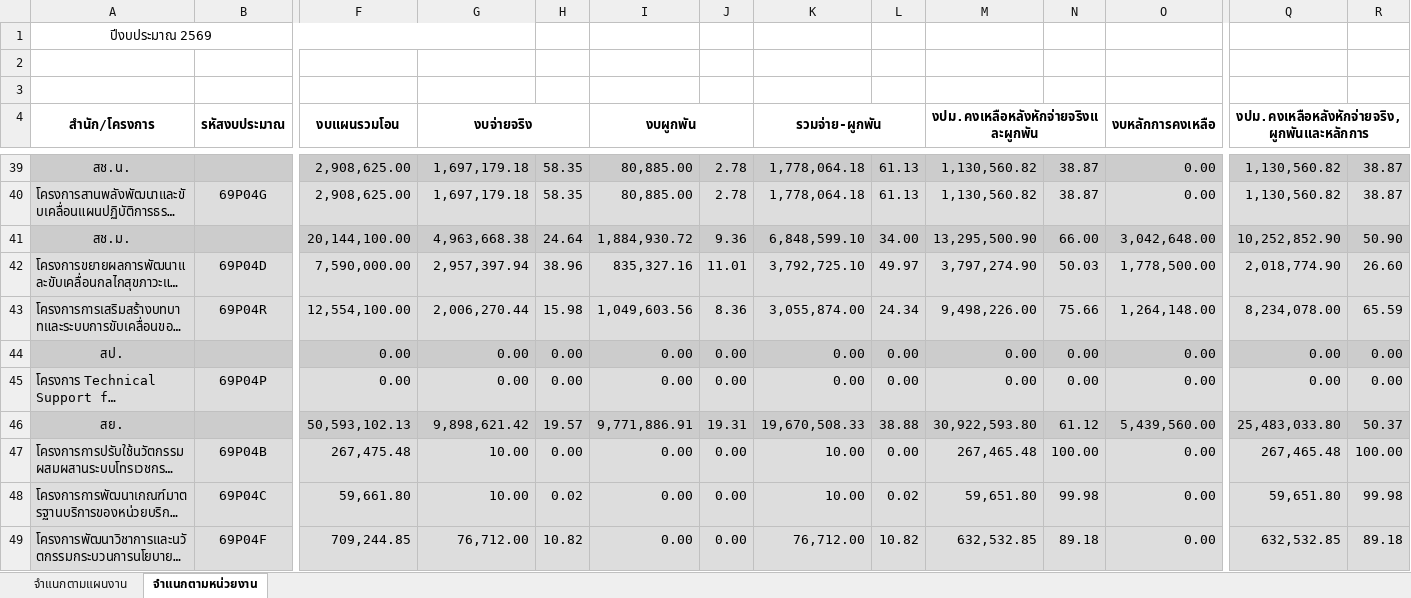
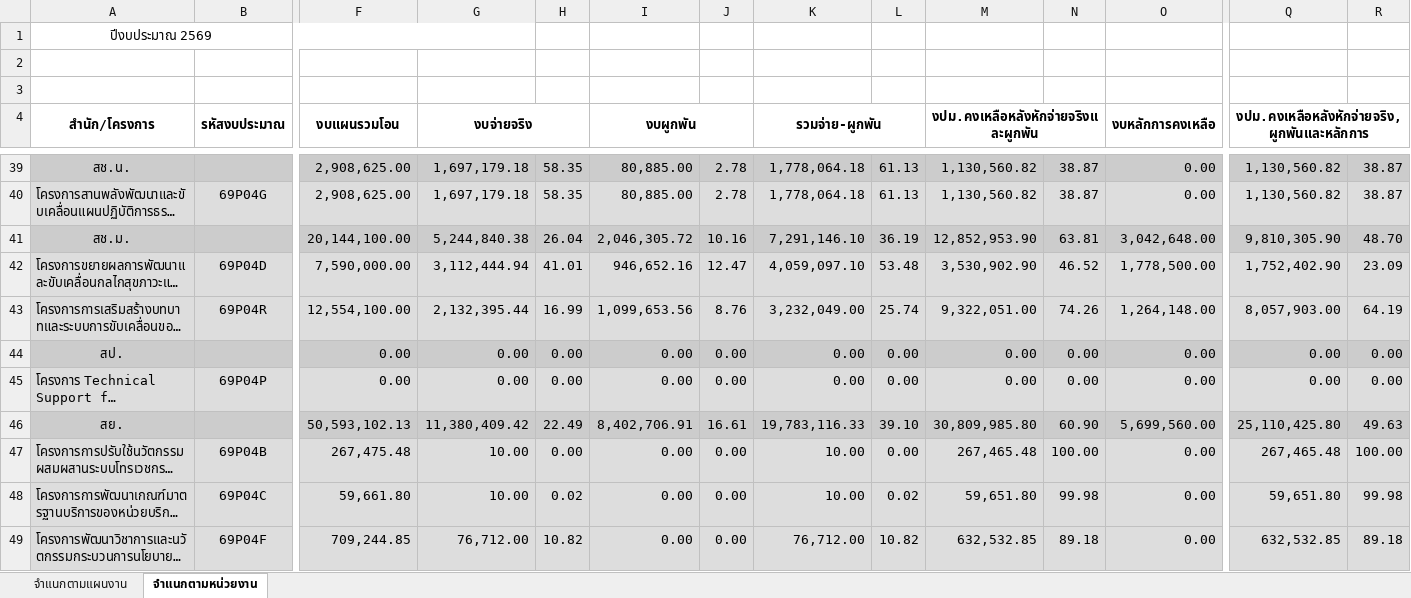
Before and after one commit to nhco101/budgetreport, an Excel workbook: Budget-Report.xlsx, sheet จำแนกตามหน่วยงาน, drawn as a sheet; only a part is shown, gaps mark what is left out; long unchanged cells end in …; values as stored, in another font and other column widths than the file's, no borders; removed rows and columns are numbered as before the commit, all else as after; rows hold the shown columns only; the diff covers the shown part only; the diff names each change by its address in the sheet, - before the commit and + after, or states it on an @@ line.

```diff
--- a/Budget-Report.xlsx (sheet จำแนกตามหน่วยงาน)
+++ b/Budget-Report.xlsx (sheet จำแนกตามหน่วยงาน)
-G41 (งบจ่ายจริง): 4,963,668.38
+G41 (งบจ่ายจริง): 5,244,840.38
-H41: 24.64
+H41: 26.04
-I41 (งบผูกพัน): 1,884,930.72
+I41 (งบผูกพัน): 2,046,305.72
-J41: 9.36
+J41: 10.16
-K41 (รวมจ่าย-ผูกพัน): 6,848,599.10
+K41 (รวมจ่าย-ผูกพัน): 7,291,146.10
-L41: 34.00
+L41: 36.19
-M41: 13,295,500.90
+M41: 12,852,953.90
-N41: 66.00
+N41: 63.81
-Q41: 10,252,852.90
+Q41: 9,810,305.90
-R41: 50.90
+R41: 48.70
-G42 (งบจ่ายจริง): 2,957,397.94
+G42 (งบจ่ายจริง): 3,112,444.94
-H42: 38.96
+H42: 41.01
-I42 (งบผูกพัน): 835,327.16
+I42 (งบผูกพัน): 946,652.16
-J42: 11.01
+J42: 12.47
-K42 (รวมจ่าย-ผูกพัน): 3,792,725.10
+K42 (รวมจ่าย-ผูกพัน): 4,059,097.10
-L42: 49.97
+L42: 53.48
-M42: 3,797,274.90
+M42: 3,530,902.90
-N42: 50.03
+N42: 46.52
-Q42: 2,018,774.90
+Q42: 1,752,402.90
-R42: 26.60
+R42: 23.09
-G43 (งบจ่ายจริง): 2,006,270.44
+G43 (งบจ่ายจริง): 2,132,395.44
-H43: 15.98
+H43: 16.99
-I43 (งบผูกพัน): 1,049,603.56
+I43 (งบผูกพัน): 1,099,653.56
-J43: 8.36
+J43: 8.76
-K43 (รวมจ่าย-ผูกพัน): 3,055,874.00
+K43 (รวมจ่าย-ผูกพัน): 3,232,049.00
-L43: 24.34
+L43: 25.74
-M43: 9,498,226.00
+M43: 9,322,051.00
-N43: 75.66
+N43: 74.26
-Q43: 8,234,078.00
+Q43: 8,057,903.00
-R43: 65.59
+R43: 64.19
-row 46: สย. |  | 50,593,102.13 | 9,898,621.42 | 19.57 | 9,771,886.91 | 19.31 | 19,670,508.33 | 38.88 | 30,922,593.80 | 61.12 | 5,439,560.00 | 25,483,033.80 | 50.37
+row 46: สย. |  | 50,593,102.13 | 11,380,409.42 | 22.49 | 8,402,706.91 | 16.61 | 19,783,116.33 | 39.10 | 30,809,985.80 | 60.90 | 5,699,560.00 | 25,110,425.80 | 49.63
```
Also changed, not shown: 14 added rows, 14 removed rows and 355 edited cells elsewhere in this sheet, sheet จำแนกตามแผนงาน, 1 other file.
